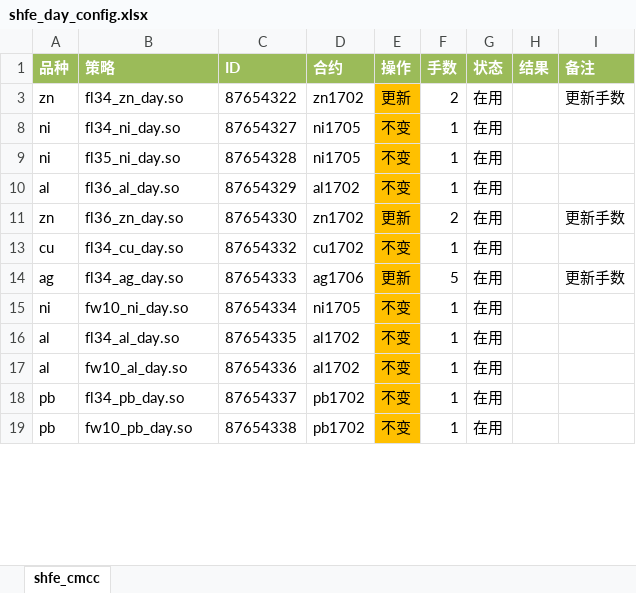
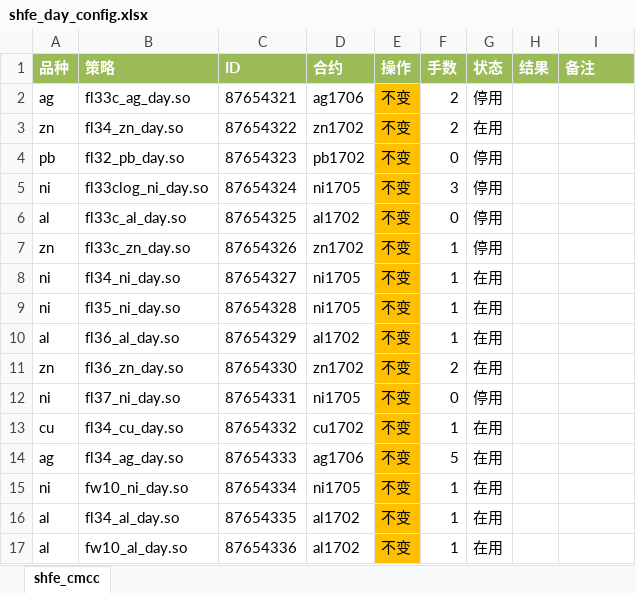
Before and after one commit to 19199883/MyDoc, an Excel workbook: ExplorerFund/operation/strategy_update/shfe/day/shfe_day_config.xlsx, sheet shfe_cmcc, drawn as a sheet; only a part is shown; the shorter side is filled out with more unchanged rows; values as stored, in another font and other column widths than the file's, no borders; the diff covers the shown part only; the diff names each change by its address in the sheet, - before the commit and + after, or states it on an @@ line.

```diff
--- a/ExplorerFund/operation/strategy_update/shfe/day/shfe_day_config.xlsx (sheet shfe_cmcc)
+++ b/ExplorerFund/operation/strategy_update/shfe/day/shfe_day_config.xlsx (sheet shfe_cmcc)
@@ row 2 unhidden: ag | fl33c_ag_day.so | 87654321 | ag1706 | 不变 | 2 | 停用 @@
-E3 (操作): 更新
+E3 (操作): 不变
-I3 (备注): 更新手数
+I3 (备注): (empty)
@@ row 4 unhidden: pb | fl32_pb_day.so | 87654323 | pb1702 | 不变 | 0 | 停用 @@
@@ row 5 unhidden: ni | fl33clog_ni_day.so | 87654324 | ni1705 | 不变 | 3 | 停用 @@
@@ row 6 unhidden: al | fl33c_al_day.so | 87654325 | al1702 | 不变 | 0 | 停用 @@
@@ row 7 unhidden: zn | fl33c_zn_day.so | 87654326 | zn1702 | 不变 | 1 | 停用 @@
-E11 (操作): 更新
+E11 (操作): 不变
-I11 (备注): 更新手数
+I11 (备注): (empty)
@@ row 12 unhidden: ni | fl37_ni_day.so | 87654331 | ni1705 | 不变 | 0 | 停用 @@
-E14 (操作): 更新
+E14 (操作): 不变
-I14 (备注): 更新手数
+I14 (备注): (empty)
```
Also changed, not shown: 4 added rows, 6 hidden or unhidden rows and 8 edited cells elsewhere in this sheet, hidden cells, ExplorerFund/NetValue/fund record.xlsx, ExplorerFund/operation/checklist/运维事项确认表.xlsx, 10 other files.
